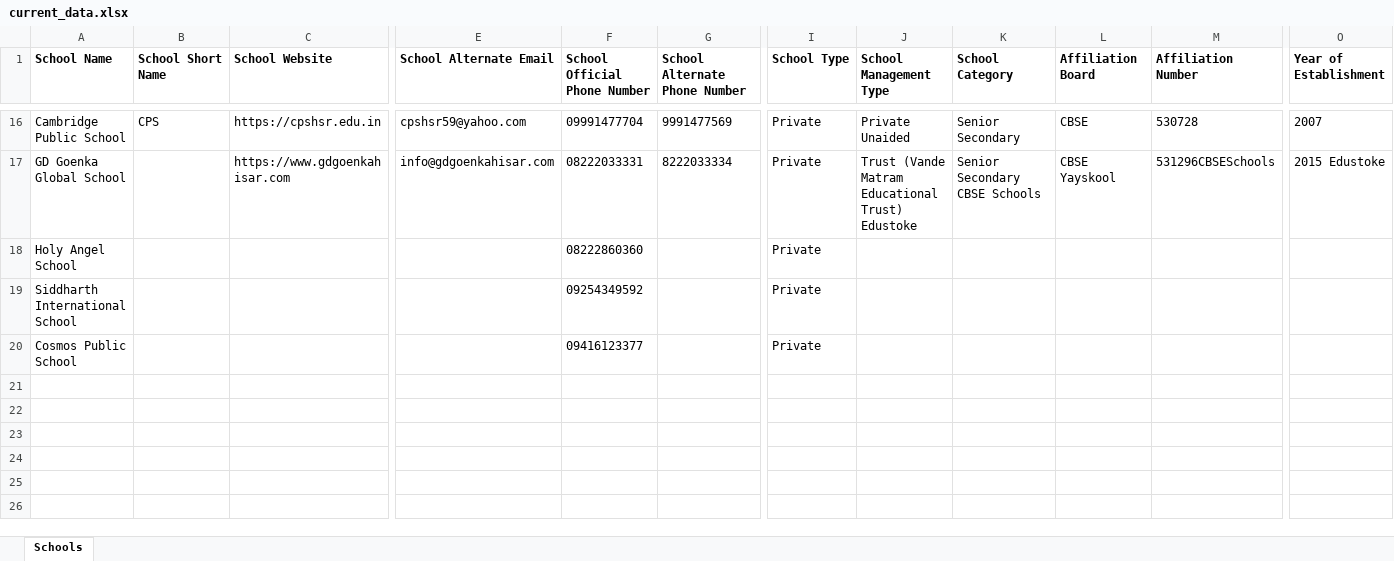
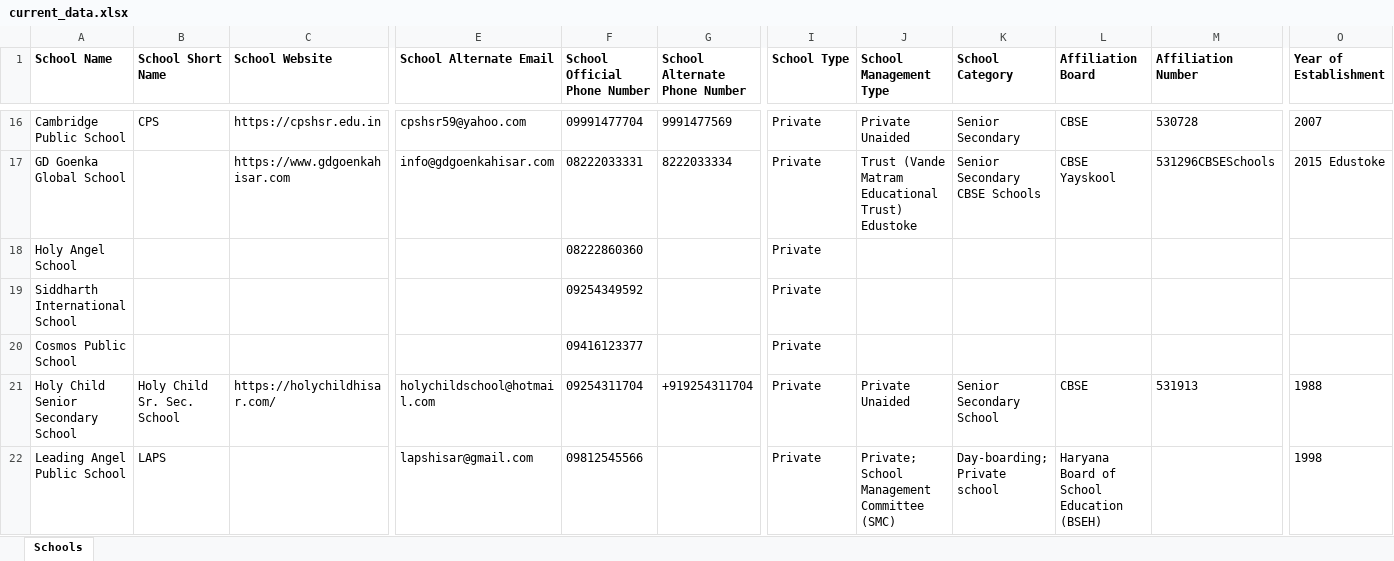
Before and after one commit to anandsagar6/School_Data_Scraper, an Excel workbook: Excel_Data/current_data.xlsx, sheet Schools, drawn as a sheet; only a part is shown, gaps mark what is left out; values as stored, in another font and other column widths than the file's, no borders; rows hold the shown columns only; the diff names each change by its address in the sheet, - before the commit and + after, or states it on an @@ line.

Commit message:
school data: school saved in Hisar (rank 4/10)

```diff
--- a/Excel_Data/current_data.xlsx (sheet Schools)
+++ b/Excel_Data/current_data.xlsx (sheet Schools)
+row 21: Holy Child Senior Secondary School | Holy Child Sr. Sec. School | https://holychildhisar.com/ | holychildschool@hotmail.com | 09254311704 | +919254311704 | Private | Private Unaided | Senior Secondary School | CBSE | 531913 | 1988
+row 22: Leading Angel Public School | LAPS |  | lapshisar@gmail.com | 09812545566 |  | Private | Private; School Management Committee (SMC) | Day-boarding; Private school | Haryana Board of School Education (BSEH) |  | 1998
```
Also changed, not shown: Excel_Data/master_data.xlsx, Temp_Data/Haryana_Hisar_temporary_schools.xlsx, 1 other file.
